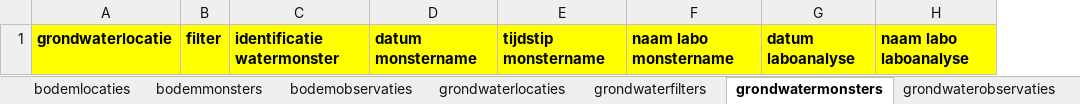
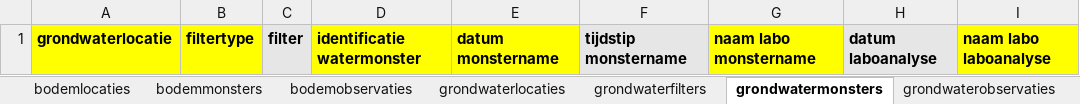
Before and after one commit to DOV-Vlaanderen/xls2xml, an Excel workbook: data/dov_template.xlsx, sheet grondwatermonsters, drawn as a sheet; values as stored, in another font and other column widths than the file's, no borders; addresses are those after the commit; the diff names each change by its address in the sheet, - before the commit and + after, or states it on an @@ line.

```diff
--- a/data/dov_template.xlsx (sheet grondwatermonsters)
+++ b/data/dov_template.xlsx (sheet grondwatermonsters)
+column B, row 1: filtertype
-C1 fill: #FFFF00
+C1 fill: #E7E6E6
-F1 fill: #FFFF00
+F1 fill: #E7E6E6
-H1 fill: #FFFF00
+H1 fill: #E7E6E6
```
Also changed, not shown: sheet bodemobservaties, sheet grondwaterfilters, sheet grondwaterobservaties, sheet grondwaterlocaties, other sheet tabs.
